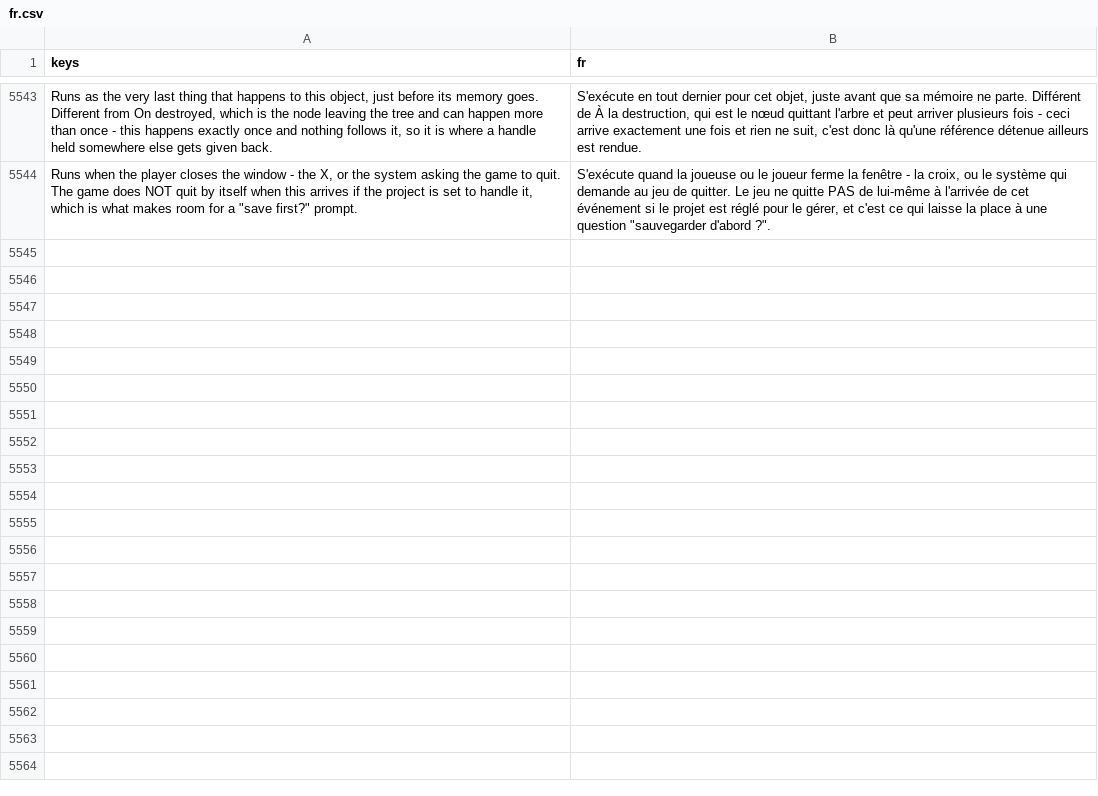
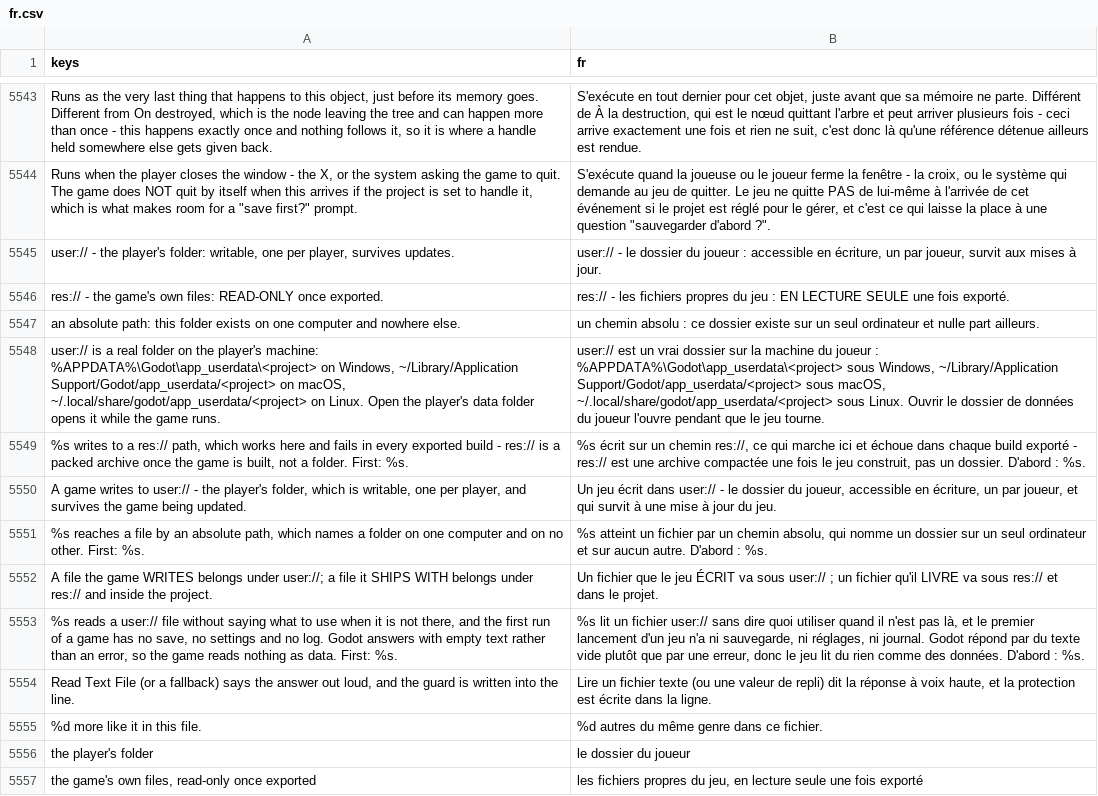
Before and after one commit to SalmanShhh/Godot-EventSheet-Visual-Scripting, a CSV file: addons/eventsheet/translations/fr.csv, drawn as a sheet; only a part is shown, gaps mark what is left out; the diff names each change by its address in the sheet, - before the commit and + after, or states it on an @@ line.

```diff
--- a/addons/eventsheet/translations/fr.csv
+++ b/addons/eventsheet/translations/fr.csv
+row 5545: user:// - the player's folder: writable, one per player, survives updates. | user:// - le dossier du joueur : accessible en écriture, un par joueur, survit aux mises à jour.
+row 5546: res:// - the game's own files: READ-ONLY once exported. | res:// - les fichiers propres du jeu : EN LECTURE SEULE une fois exporté.
+row 5547: an absolute path: this folder exists on one computer and nowhere else. | un chemin absolu : ce dossier existe sur un seul ordinateur et nulle part ailleurs.
+row 5548: user:// is a real folder on the player's machine: %APPDATA%\Godot\app_userdata\<project> on Windows, ~/Library/Application Support/Godot/app_userdata/<project> on macOS, ~/.local/share/godot/app_userdata/<project> on Linux. Open the player's data folder opens it while the game runs. | user:// est un vrai dossier sur la machine du joueur : %APPDATA%\Godot\app_userdata\<project> sous Windows, ~/Library/Application Support/Godot/app_userdata/<project> sous macOS, ~/.local/share/godot/app_userdata/<project> sous Linux. Ouvrir le dossier de données du joueur l'ouvre pendant que le jeu tourne.
+row 5549: %s writes to a res:// path, which works here and fails in every exported build - res:// is a packed archive once the game is built, not a folder. First: %s. | %s écrit sur un chemin res://, ce qui marche ici et échoue dans chaque build exporté - res:// est une archive compactée une fois le jeu construit, pas un dossier. D'abord : %s.
+row 5550: A game writes to user:// - the player's folder, which is writable, one per player, and survives the game being updated. | Un jeu écrit dans user:// - le dossier du joueur, accessible en écriture, un par joueur, et qui survit à une mise à jour du jeu.
+row 5551: %s reaches a file by an absolute path, which names a folder on one computer and on no other. First: %s. | %s atteint un fichier par un chemin absolu, qui nomme un dossier sur un seul ordinateur et sur aucun autre. D'abord : %s.
+row 5552: A file the game WRITES belongs under user://; a file it SHIPS WITH belongs under res:// and inside the project. | Un fichier que le jeu ÉCRIT va sous user:// ; un fichier qu'il LIVRE va sous res:// et dans le projet.
+row 5553: %s reads a user:// file without saying what to use when it is not there, and the first run of a game has no save, no settings and no log. Godot answers with empty text rather than an error, so the game reads nothing as data. First: %s. | %s lit un fichier user:// sans dire quoi utiliser quand il n'est pas là, et le premier lancement d'un jeu n'a ni sauvegarde, ni réglages, ni journal. Godot répond par du texte vide plutôt que par une erreur, donc le jeu lit du rien comme des données. D'abord : %s.
+row 5554: Read Text File (or a fallback) says the answer out loud, and the guard is written into the line. | Lire un fichier texte (ou une valeur de repli) dit la réponse à voix haute, et la protection est écrite dans la ligne.
+row 5555: %d more like it in this file. | %d autres du même genre dans ce fichier.
+row 5556: the player's folder | le dossier du joueur
+row 5557: the game's own files, read-only once exported | les fichiers propres du jeu, en lecture seule une fois exporté
```
Also changed, not shown: addons/eventsheet/translations/de.csv, addons/eventsheet/translations/it.csv, 16 other files.
